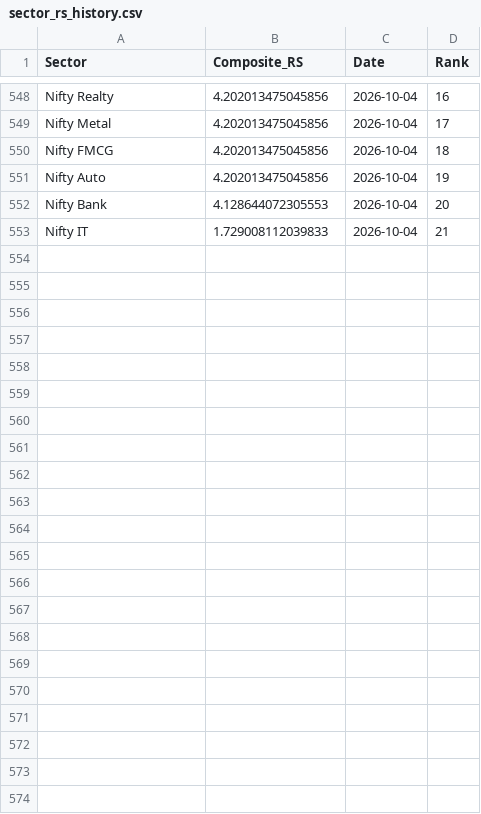
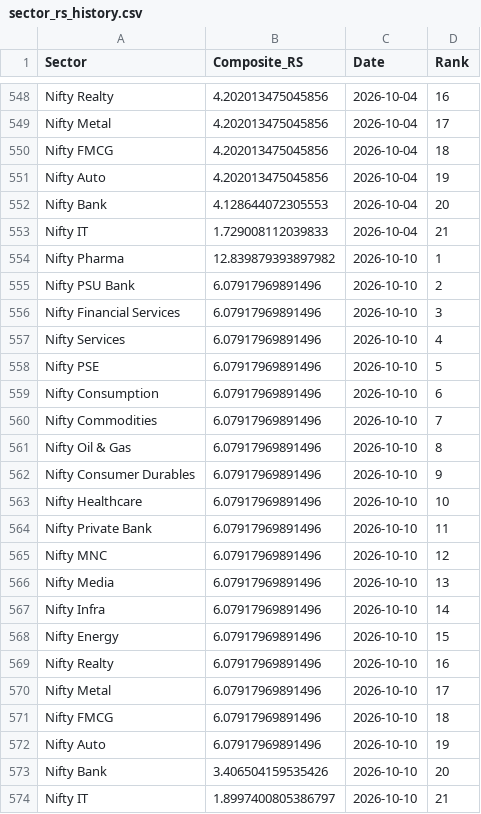
Before and after one commit to dc71994/trading-dashboard, a CSV file: history/sector_rs_history.csv, drawn as a sheet; only a part is shown, gaps mark what is left out.

```diff
--- a/history/sector_rs_history.csv
+++ b/history/sector_rs_history.csv
@@ -553 +553,22 @@ Nifty Bank,4.128644072305553,2026-10-04,20
 Nifty IT,1.729008112039833,2026-10-04,21
+Nifty Pharma,12.839879393897982,2026-10-10,1
+Nifty PSU Bank,6.07917969891496,2026-10-10,2
+Nifty Financial Services,6.07917969891496,2026-10-10,3
+Nifty Services,6.07917969891496,2026-10-10,4
+Nifty PSE,6.07917969891496,2026-10-10,5
+Nifty Consumption,6.07917969891496,2026-10-10,6
+Nifty Commodities,6.07917969891496,2026-10-10,7
+Nifty Oil & Gas,6.07917969891496,2026-10-10,8
+Nifty Consumer Durables,6.07917969891496,2026-10-10,9
+Nifty Healthcare,6.07917969891496,2026-10-10,10
+Nifty Private Bank,6.07917969891496,2026-10-10,11
+Nifty MNC,6.07917969891496,2026-10-10,12
+Nifty Media,6.07917969891496,2026-10-10,13
+Nifty Infra,6.07917969891496,2026-10-10,14
+Nifty Energy,6.07917969891496,2026-10-10,15
+Nifty Realty,6.07917969891496,2026-10-10,16
+Nifty Metal,6.07917969891496,2026-10-10,17
+Nifty FMCG,6.07917969891496,2026-10-10,18
+Nifty Auto,6.07917969891496,2026-10-10,19
+Nifty Bank,3.406504159535426,2026-10-10,20
+Nifty IT,1.8997400805386797,2026-10-10,21
```
Also changed, not shown: cache/industry_map.csv, history/industry_rs_history.csv, 7 other files.
